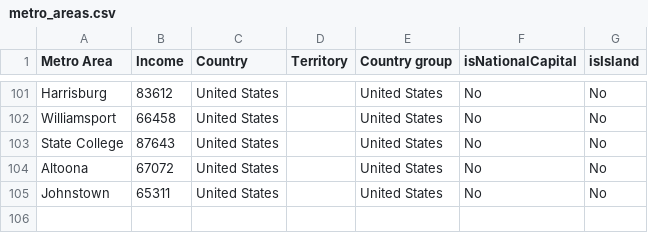
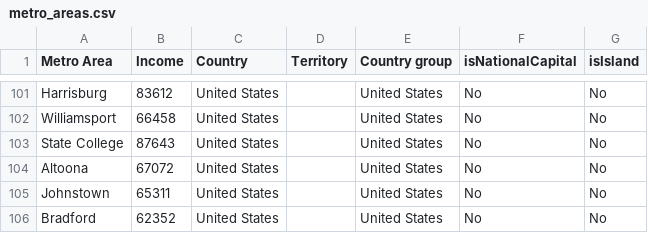
Before and after one commit to johnbrussell/airline-game, a CSV file: data/metro_areas.csv, drawn as a sheet; only a part is shown, gaps mark what is left out.

```diff
--- a/data/metro_areas.csv
+++ b/data/metro_areas.csv
@@ -105 +105,2 @@ Altoona,67072,United States,,United States,No,No
 Johnstown,65311,United States,,United States,No,No
+Bradford,62352,United States,,United States,No,No
```
Also changed, not shown: data/airports.csv, data/populations.csv, 1 other file.
